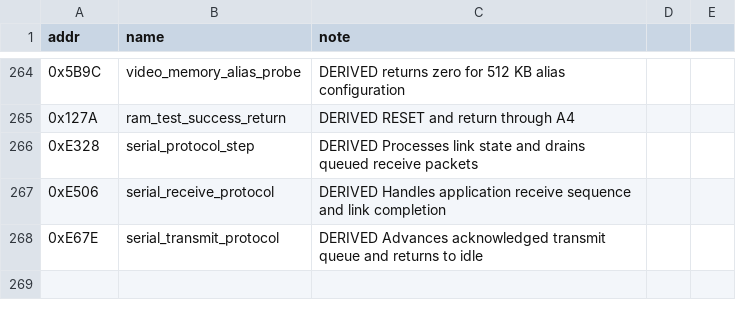
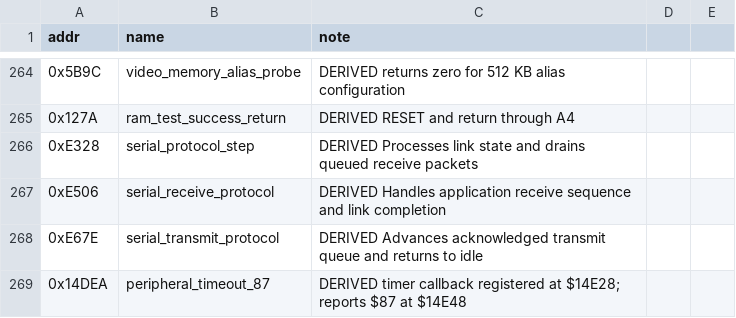
Before and after one commit to Vesuri/raypokeri, a CSV file: ghidra_scripts/entrypoints.csv, drawn as a sheet; only a part is shown, gaps mark what is left out.

```diff
--- a/ghidra_scripts/entrypoints.csv
+++ b/ghidra_scripts/entrypoints.csv
@@ -268 +268,2 @@ addr,name,note
 0xE67E,serial_transmit_protocol,DERIVED Advances acknowledged transmit queue and returns to idle
+0x14DEA,peripheral_timeout_87,DERIVED timer callback registered at $14E28; reports $87 at $14E48
```
Also changed, not shown: disasm/symbols.csv, 14 other files.
